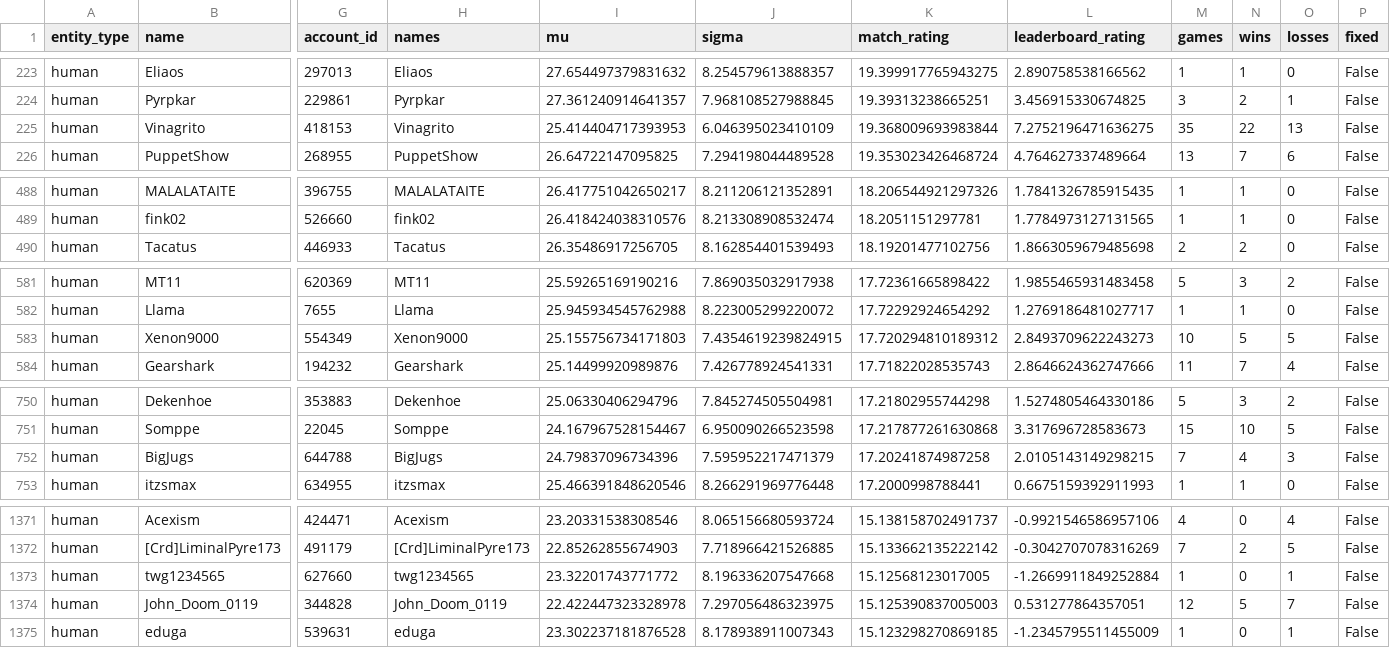
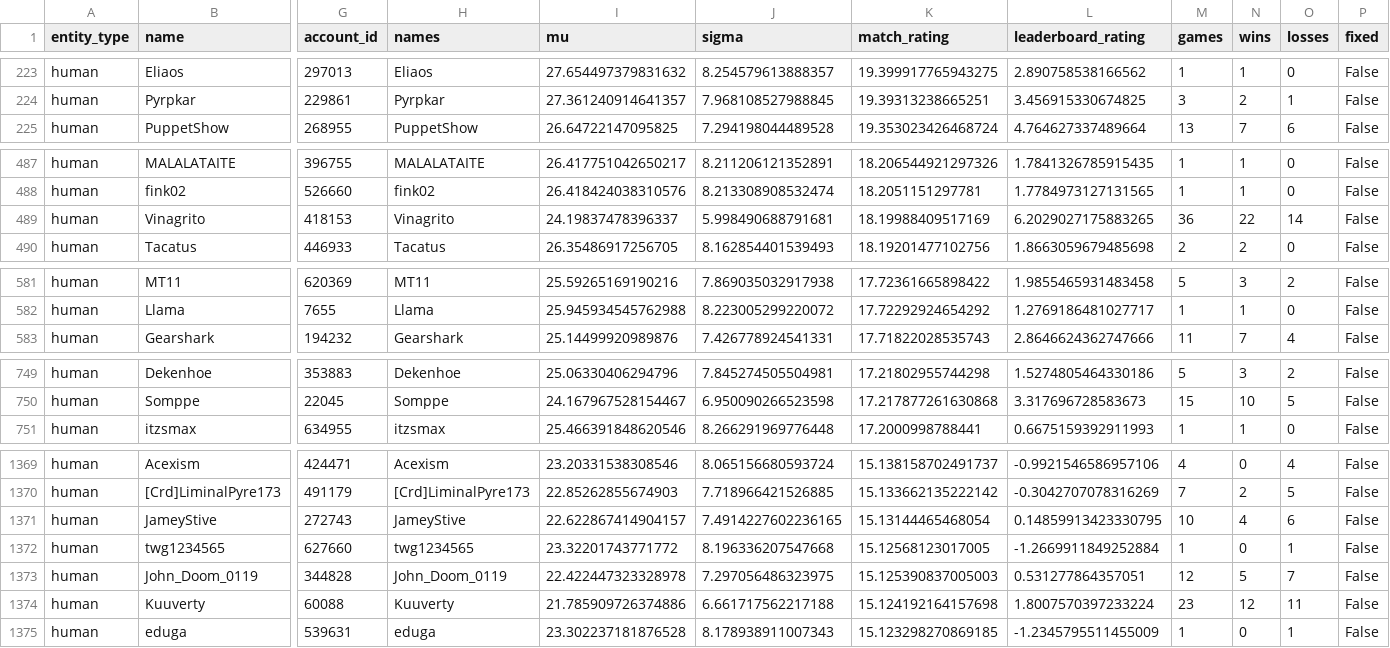
Before and after one commit to Barscrewl/BarbOS, a CSV file: public/fixed_seed/ratings.csv, drawn as a sheet; only a part is shown, gaps mark what is left out; removed rows and columns are numbered as before the commit, all else as after; rows hold the shown columns only; the diff covers the shown part only; the diff names each change by its address in the sheet, - before the commit and + after, or states it on an @@ line.

```diff
--- a/public/fixed_seed/ratings.csv
+++ b/public/fixed_seed/ratings.csv
-row 225: human | Vinagrito | 418153 | Vinagrito | 25.414404717393953 | 6.046395023410109 | 19.368009693983844 | 7.2752196471636275 | 35 | 22 | 13 | False
+row 489: human | Vinagrito | 418153 | Vinagrito | 24.19837478396337 | 5.998490688791681 | 18.19988409517169 | 6.2029027175883265 | 36 | 22 | 14 | False
-row 583: human | Xenon9000 | 554349 | Xenon9000 | 25.155756734171803 | 7.4354619239824915 | 17.720294810189312 | 2.8493709622243273 | 10 | 5 | 5 | False
-row 752: human | BigJugs | 644788 | BigJugs | 24.79837096734396 | 7.595952217471379 | 17.20241874987258 | 2.0105143149298215 | 7 | 4 | 3 | False
+row 1371: human | JameyStive | 272743 | JameyStive | 22.622867414904157 | 7.4914227602236165 | 15.13144465468054 | 0.14859913423330795 | 10 | 4 | 6 | False
+row 1374: human | Kuuverty | 60088 | Kuuverty | 21.785909726374886 | 6.661717562217188 | 15.124192164157698 | 1.8007570397233224 | 23 | 12 | 11 | False
```
Also changed, not shown: 5 added rows, 4 removed rows and 2 edited cells elsewhere in this file, data/matches_index.csv, public/fixed_seed/matches.csv, 15 other files.
